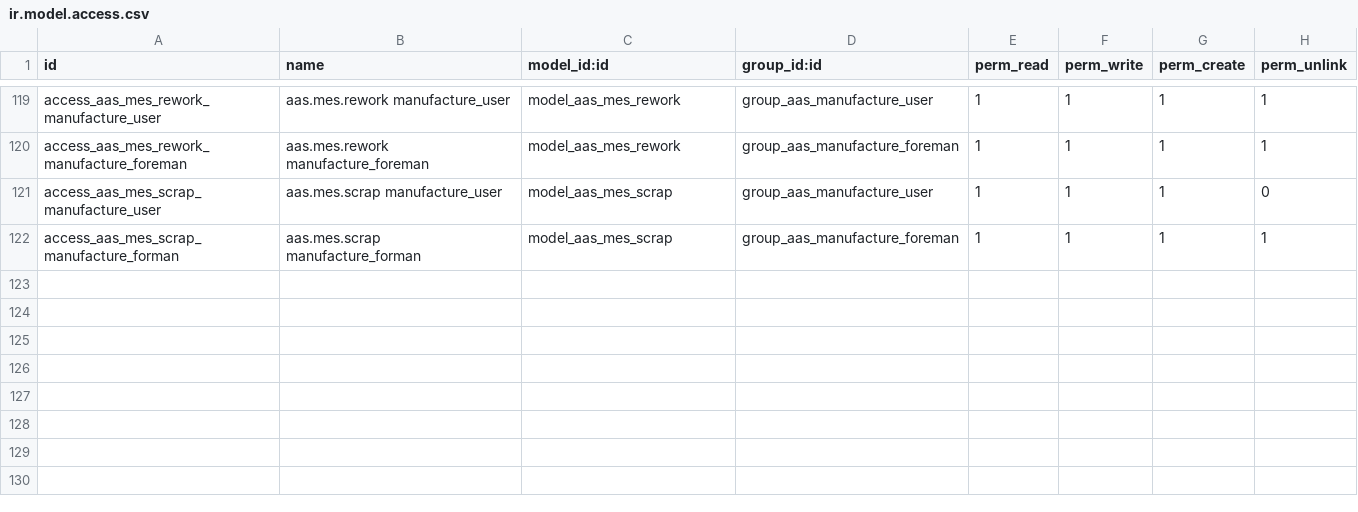
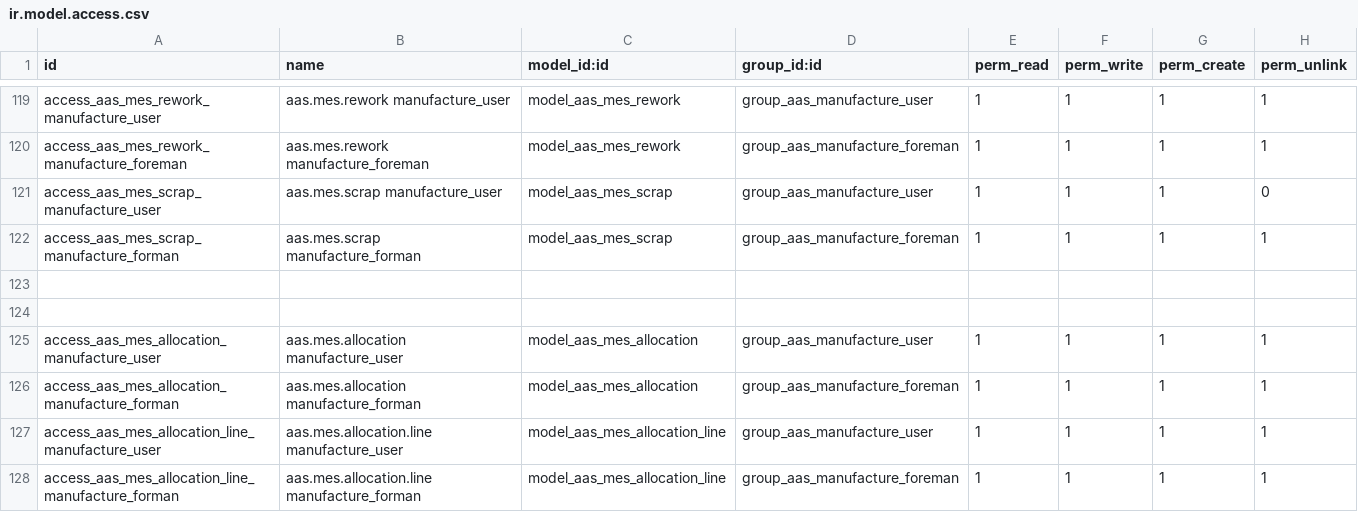
Before and after one commit to westlyou/aasnd, a CSV file: aaschina/aas_mes/security/ir.model.access.csv, drawn as a sheet; only a part is shown, gaps mark what is left out.

```diff
--- a/aaschina/aas_mes/security/ir.model.access.csv
+++ b/aaschina/aas_mes/security/ir.model.access.csv
@@ -122 +122,7 @@ access_aas_mes_scrap_manufacture_user,aas.mes.scrap manufacture_user,model_aas_m
 access_aas_mes_scrap_manufacture_forman,aas.mes.scrap manufacture_forman,model_aas_mes_scrap,group_aas_manufacture_foreman,1,1,1,1
+
+
+access_aas_mes_allocation_manufacture_user,aas.mes.allocation manufacture_user,model_aas_mes_allocation,group_aas_manufacture_user,1,1,1,1
+access_aas_mes_allocation_manufacture_forman,aas.mes.allocation manufacture_forman,model_aas_mes_allocation,group_aas_manufacture_foreman,1,1,1,1
+access_aas_mes_allocation_line_manufacture_user,aas.mes.allocation.line manufacture_user,model_aas_mes_allocation_line,group_aas_manufacture_user,1,1,1,1
+access_aas_mes_allocation_line_manufacture_forman,aas.mes.allocation.line manufacture_forman,model_aas_mes_allocation_line,group_aas_manufacture_foreman,1,1,1,1
```
Also changed, not shown: 19 other files.
